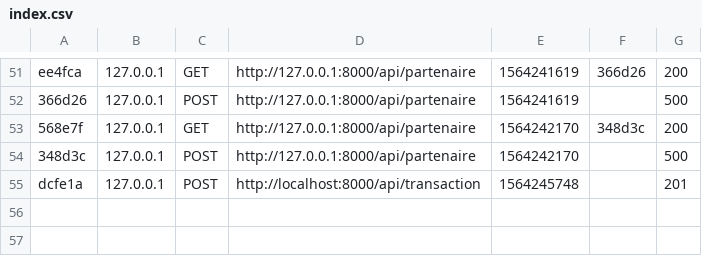
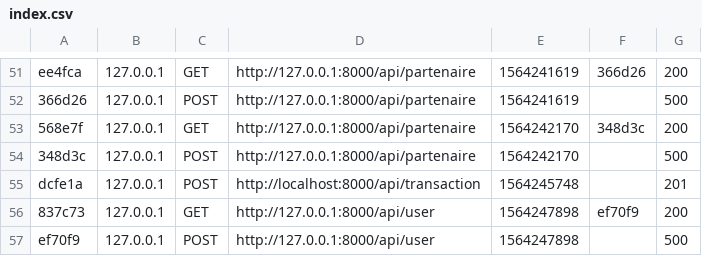
Before and after one commit to SDiene/Transfert-Argent-, a CSV file: TransArg/var/cache/dev/profiler/index.csv, drawn as a sheet; only a part is shown, gaps mark what is left out; the diff names each change by its address in the sheet, - before the commit and + after, or states it on an @@ line.

```diff
--- a/TransArg/var/cache/dev/profiler/index.csv
+++ b/TransArg/var/cache/dev/profiler/index.csv
+row 56: 837c73 | 127.0.0.1 | GET | http://127.0.0.1:8000/api/user | 1564247898 | ef70f9 | 200
+row 57: ef70f9 | 127.0.0.1 | POST | http://127.0.0.1:8000/api/user | 1564247898 |  | 500
```
Also changed, not shown: 58 other files.
